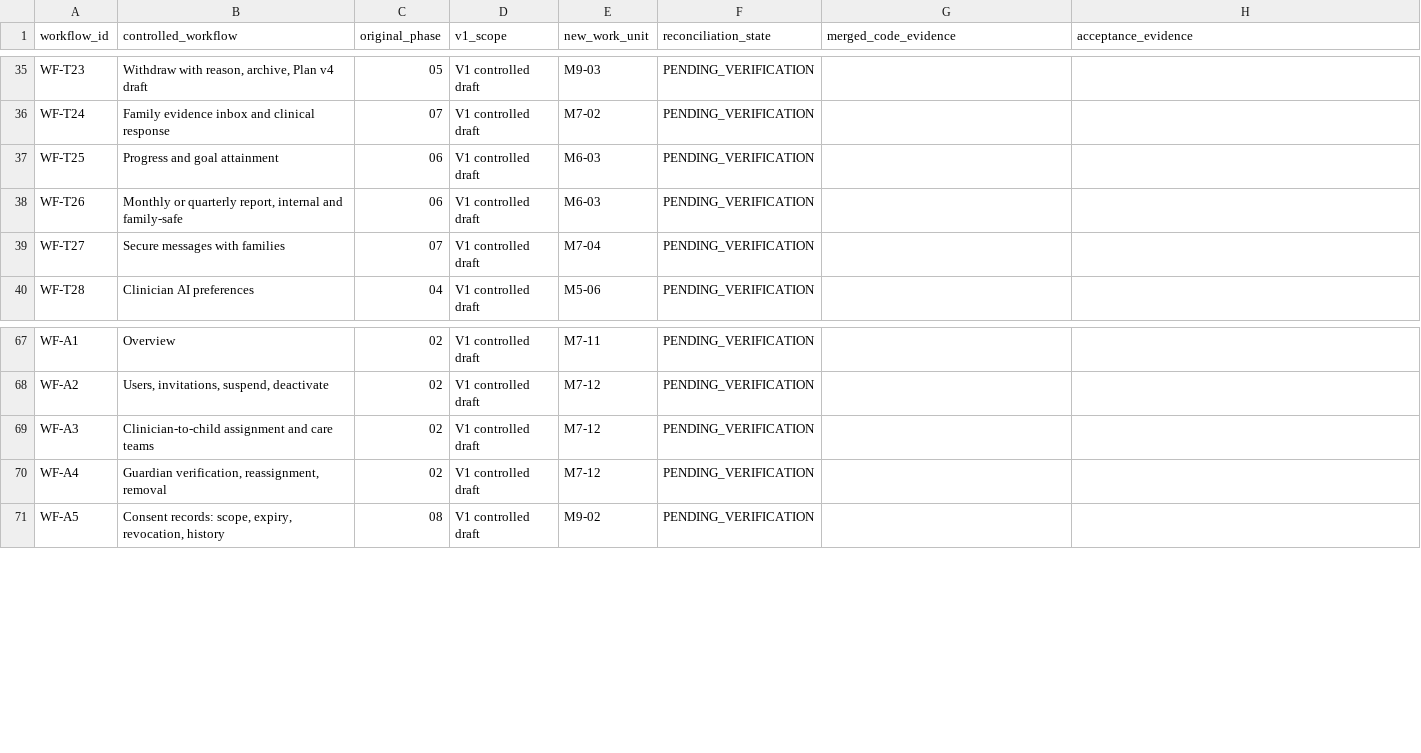
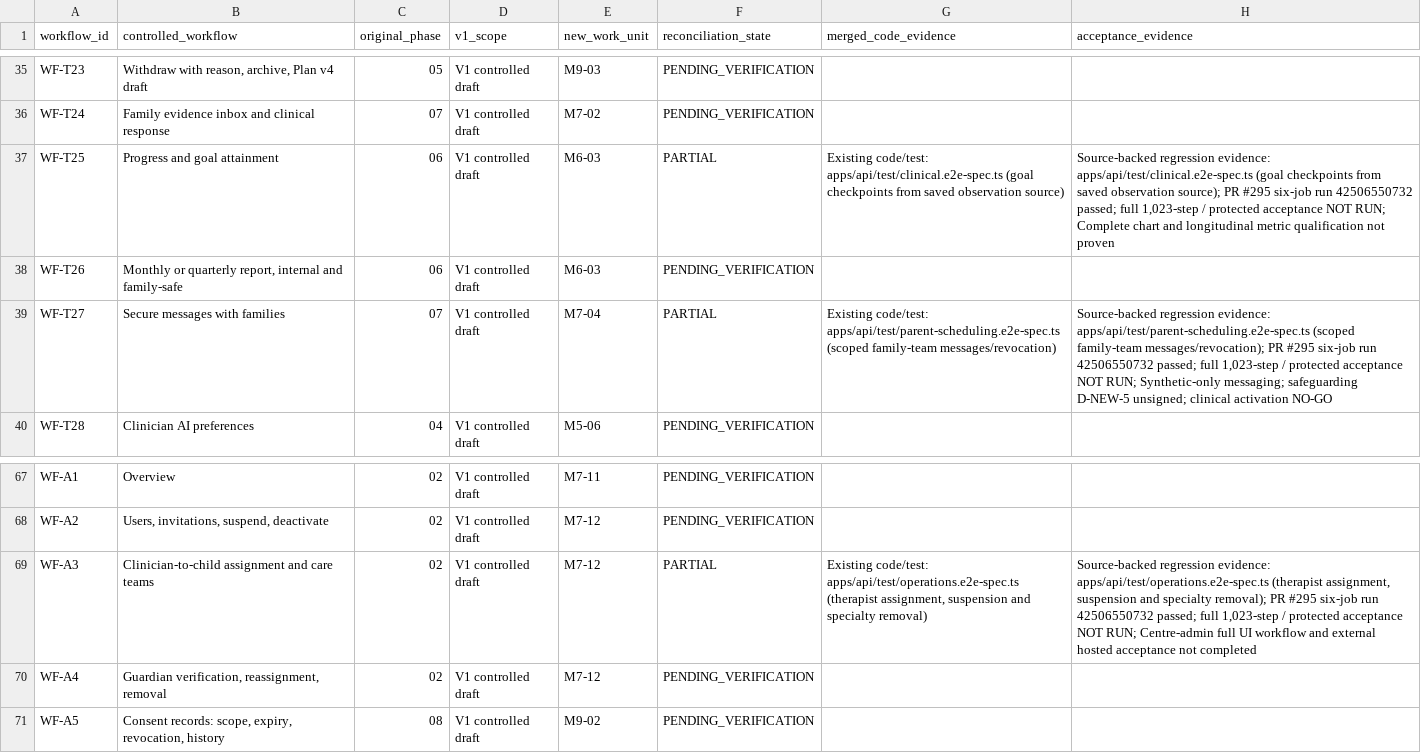
Before and after one commit to NTinkicht/TheraBridge-Emergent, a CSV file: docs/roadmap/M4-01-91-WORKFLOW-REGISTER.csv, drawn as a sheet; only a part is shown, gaps mark what is left out; the diff covers the shown part only.

Commit message:
docs(M4): source-map 15 controlled workflows to existing API regressions as PARTIAL

```diff
--- a/docs/roadmap/M4-01-91-WORKFLOW-REGISTER.csv
+++ b/docs/roadmap/M4-01-91-WORKFLOW-REGISTER.csv
@@ -36,5 +36,5 @@
 "WF-T24","Family evidence inbox and clinical response","07","V1 controlled draft","M7-02","PENDING_VERIFICATION","",""
-"WF-T25","Progress and goal attainment","06","V1 controlled draft","M6-03","PENDING_VERIFICATION","",""
+"WF-T25","Progress and goal attainment","06","V1 controlled draft","M6-03","PARTIAL","Existing code/test: apps/api/test/clinical.e2e-spec.ts (goal checkpoints from saved observation source)","Source-backed regression evidence: apps/api/test/clinical.e2e-spec.ts (goal checkpoints from saved observation source); PR #295 six-job run 42506550732 passed; full 1,023-step / protected acceptance NOT RUN; Complete chart and longitudinal metric qualification not proven"
 "WF-T26","Monthly or quarterly report, internal and family-safe","06","V1 controlled draft","M6-03","PENDING_VERIFICATION","",""
-"WF-T27","Secure messages with families","07","V1 controlled draft","M7-04","PENDING_VERIFICATION","",""
+"WF-T27","Secure messages with families","07","V1 controlled draft","M7-04","PARTIAL","Existing code/test: apps/api/test/parent-scheduling.e2e-spec.ts (scoped family-team messages/revocation)","Source-backed regression evidence: apps/api/test/parent-scheduling.e2e-spec.ts (scoped family-team messages/revocation); PR #295 six-job run 42506550732 passed; full 1,023-step / protected acceptance NOT RUN; Synthetic-only messaging; safeguarding D-NEW-5 unsigned; clinical activation NO-GO"
 "WF-T28","Clinician AI preferences","04","V1 controlled draft","M5-06","PENDING_VERIFICATION","",""
@@ -68,3 +68,3 @@
 "WF-A2","Users, invitations, suspend, deactivate","02","V1 controlled draft","M7-12","PENDING_VERIFICATION","",""
-"WF-A3","Clinician-to-child assignment and care teams","02","V1 controlled draft","M7-12","PENDING_VERIFICATION","",""
+"WF-A3","Clinician-to-child assignment and care teams","02","V1 controlled draft","M7-12","PARTIAL","Existing code/test: apps/api/test/operations.e2e-spec.ts (therapist assignment, suspension and specialty removal)","Source-backed regression evidence: apps/api/test/operations.e2e-spec.ts (therapist assignment, suspension and specialty removal); PR #295 six-job run 42506550732 passed; full 1,023-step / protected acceptance NOT RUN; Centre-admin full UI workflow and external hosted acceptance not completed"
 "WF-A4","Guardian verification, reassignment, removal","02","V1 controlled draft","M7-12","PENDING_VERIFICATION","",""
```
Also changed, not shown: 36 edited cells elsewhere in this file.
